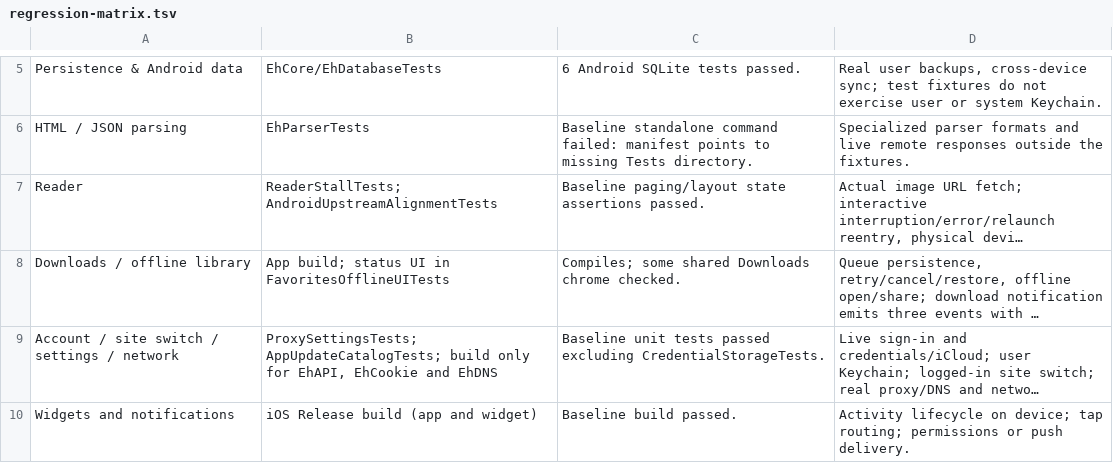
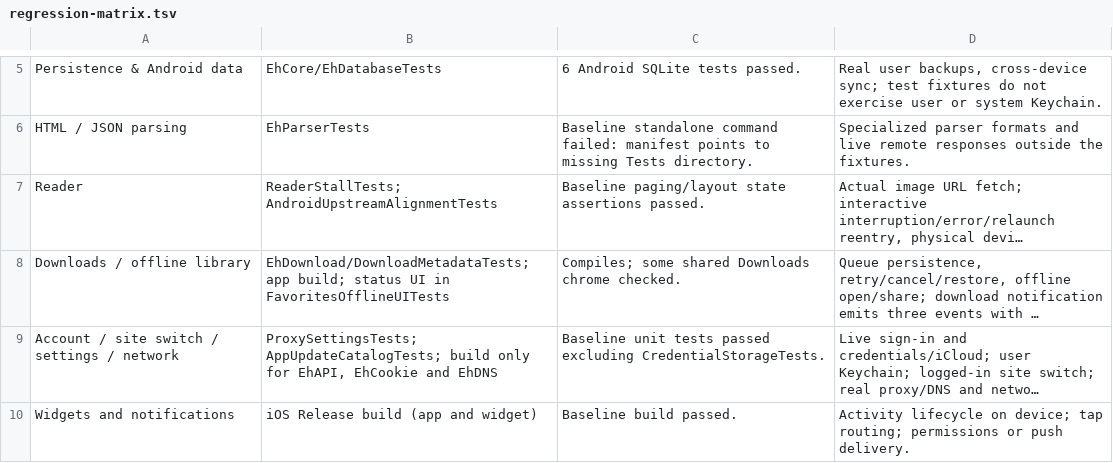
Before and after one commit to felixchaos/EhViewer-Apple, a TSV file: scripts/regression-matrix.tsv, drawn as a sheet; only a part is shown, gaps mark what is left out; long unchanged cells end in …; the diff names each change by its address in the sheet, - before the commit and + after, or states it on an @@ line.

Commit message:
test: run download metadata gate in the system matrix

```diff
--- a/scripts/regression-matrix.tsv
+++ b/scripts/regression-matrix.tsv
-B8: App build; status…
+B8: EhDownload/DownloadMetadataTests; app build; status…
```
Also changed, not shown: 1 other file.
